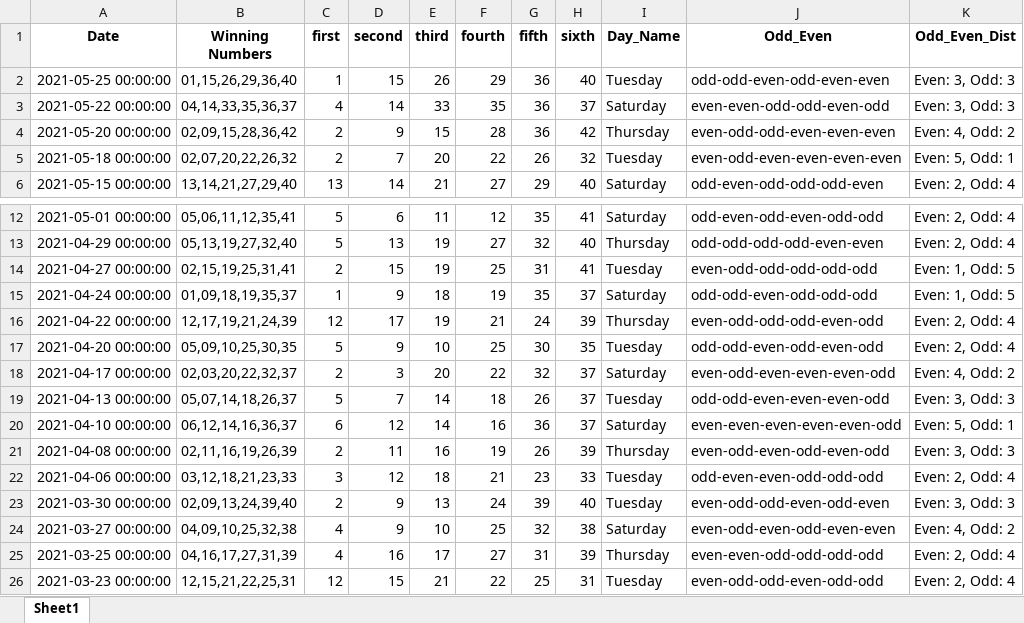
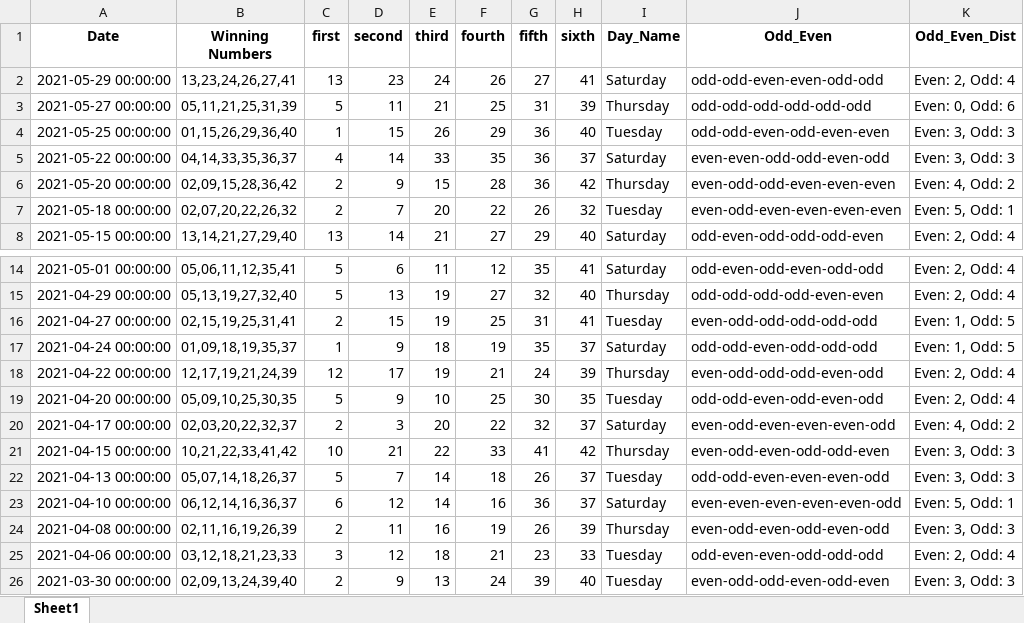
Before and after one commit to Jared-Caraan/Lotto_Analysis, an Excel workbook: Data_Gathering/Results_all.xlsx, sheet Sheet1, drawn as a sheet; only a part is shown, gaps mark what is left out; the shorter side is filled out with more unchanged rows; values as stored, in another font and other column widths than the file's, no borders; the diff covers the shown part only; the diff names each change by its address in the sheet, - before the commit and + after, or states it on an @@ line.

```diff
--- a/Data_Gathering/Results_all.xlsx (sheet Sheet1)
+++ b/Data_Gathering/Results_all.xlsx (sheet Sheet1)
+row 2: 2021-05-29 00:00:00 | 13,23,24,26,27,41 | 13 | 23 | 24 | 26 | 27 | 41 | Saturday | odd-odd-even-even-odd-odd | Even: 2, Odd: 4
+row 3: 2021-05-27 00:00:00 | 05,11,21,25,31,39 | 5 | 11 | 21 | 25 | 31 | 39 | Thursday | odd-odd-odd-odd-odd-odd | Even: 0, Odd: 6
+row 21: 2021-04-15 00:00:00 | 10,21,22,33,41,42 | 10 | 21 | 22 | 33 | 41 | 42 | Thursday | even-odd-even-odd-odd-even | Even: 3, Odd: 3
```
Also changed, not shown: 34 removed rows and 1 moved row elsewhere in this sheet, Data_Gathering/PastDataResults.xlsx, 2 other files.
